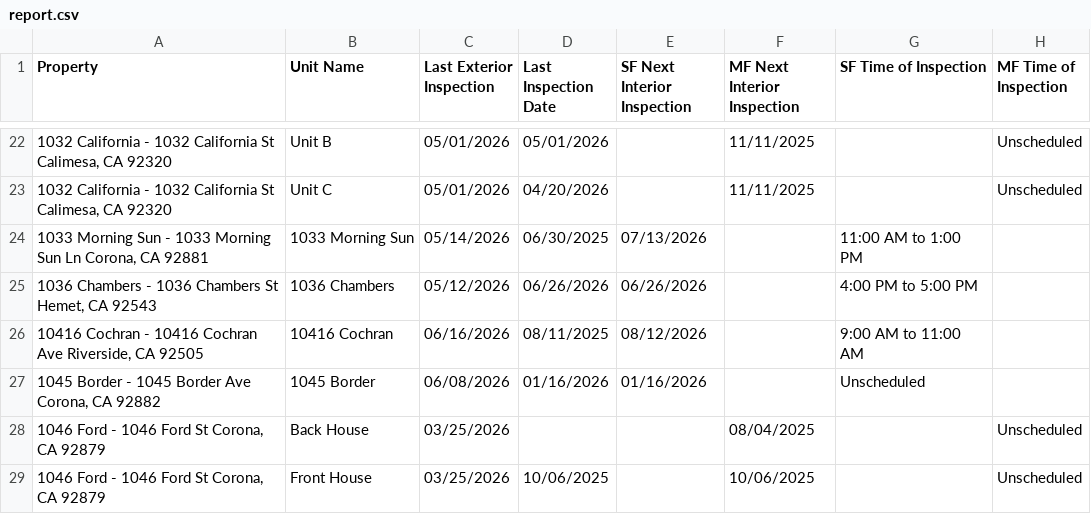
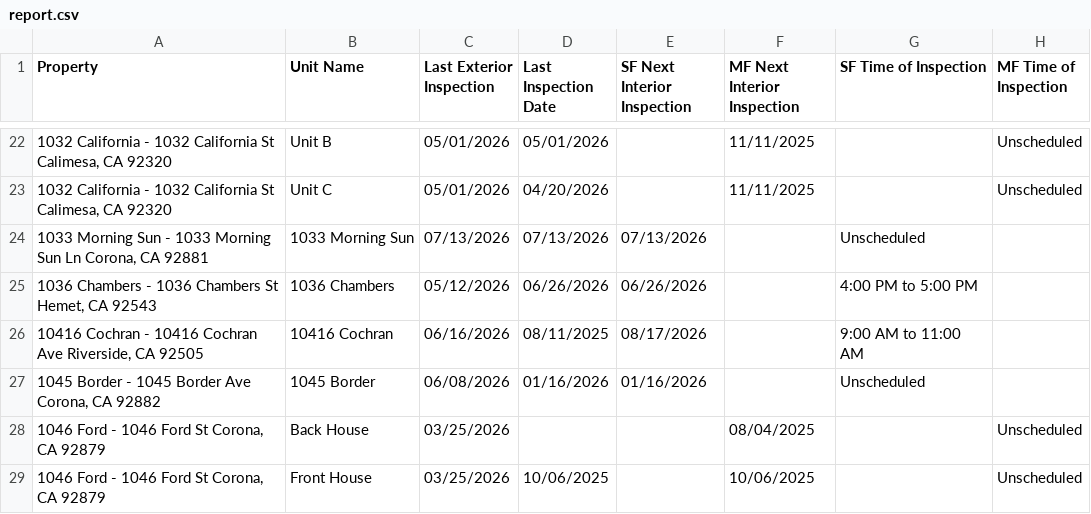
Before and after one commit to ryconn-pm/inspection-portal, a CSV file: data/report.csv, drawn as a sheet; only a part is shown, gaps mark what is left out; the diff covers the shown part only; the diff names each change by its address in the sheet, - before the commit and + after, or states it on an @@ line.

Commit message:
Auto-update inspection report

```diff
--- a/data/report.csv
+++ b/data/report.csv
-C24 (Last Exterior Inspection): 05/14/2026
+C24 (Last Exterior Inspection): 07/13/2026
-D24 (Last Inspection Date): 06/30/2025
+D24 (Last Inspection Date): 07/13/2026
-G24 (SF Time of Inspection): 11:00 AM to 1:00 PM
+G24 (SF Time of Inspection): Unscheduled
-E26 (SF Next Interior Inspection): 08/12/2026
+E26 (SF Next Interior Inspection): 08/17/2026
```
Also changed, not shown: 45 edited cells elsewhere in this file.
